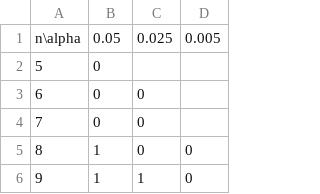
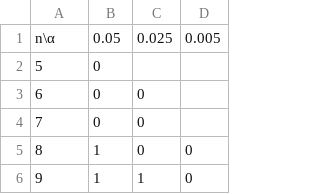
Before and after one commit to gsirokman/Sign_tests, a CSV file: signtestonecsv.csv, drawn as a sheet; only a part is shown.

Commit message:
Update signtestonecsv.csv

```diff
--- a/signtestonecsv.csv
+++ b/signtestonecsv.csv
@@ -1,2 +1,2 @@
-n\alpha,0.05,0.025,0.005
+n\α,0.05,0.025,0.005
 5,0, ,
```
